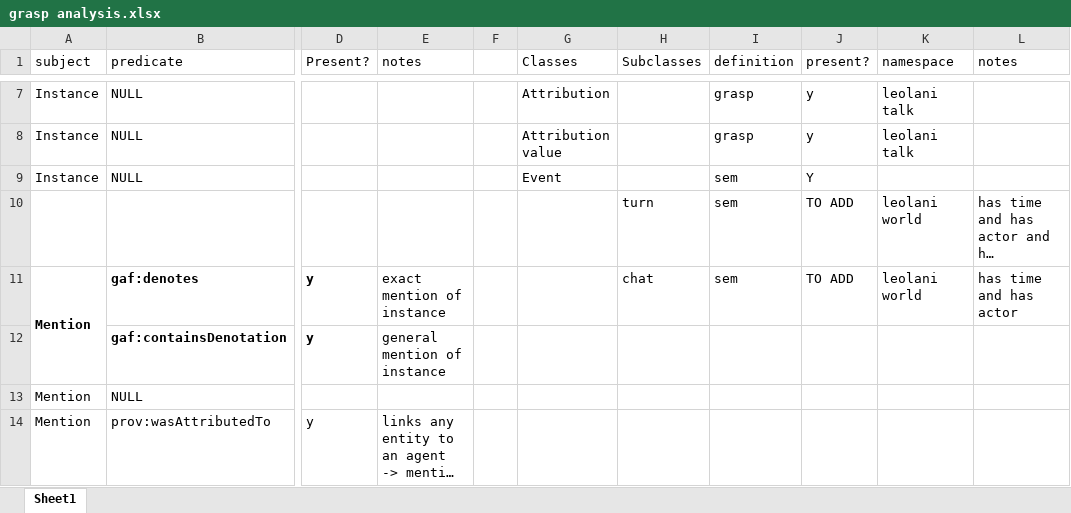
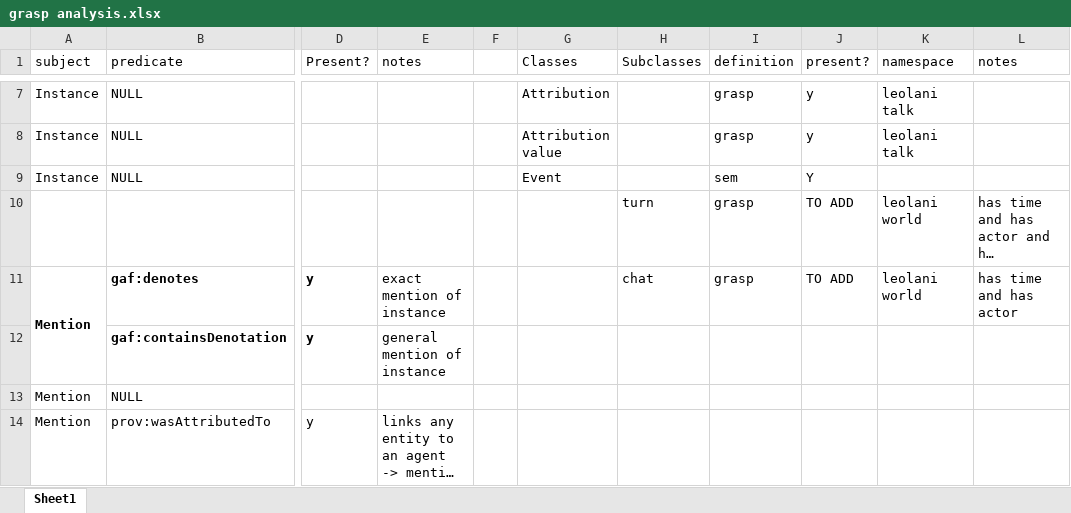
Before and after one commit to cltl/pepper, an Excel workbook: knowledge_representation/grasp analysis.xlsx, sheet Sheet1, drawn as a sheet; only a part is shown, gaps mark what is left out; long unchanged cells end in …; values as stored, in another font and other column widths than the file's, no borders; the diff names each change by its address in the sheet, - before the commit and + after, or states it on an @@ line.

```diff
--- a/knowledge_representation/grasp analysis.xlsx (sheet Sheet1)
+++ b/knowledge_representation/grasp analysis.xlsx (sheet Sheet1)
-I10:I11 (definition): sem
+I10:I11 (definition): grasp
```
Also changed, not shown: 5 other files.
